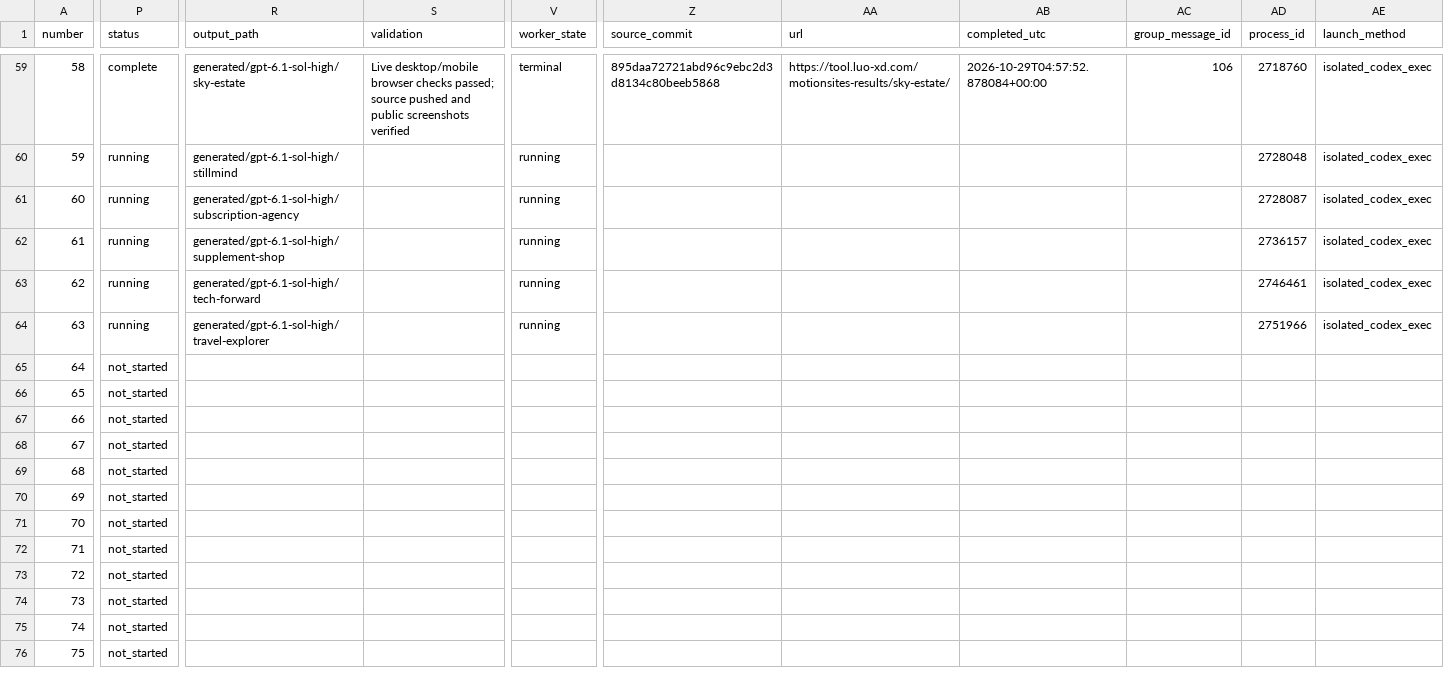
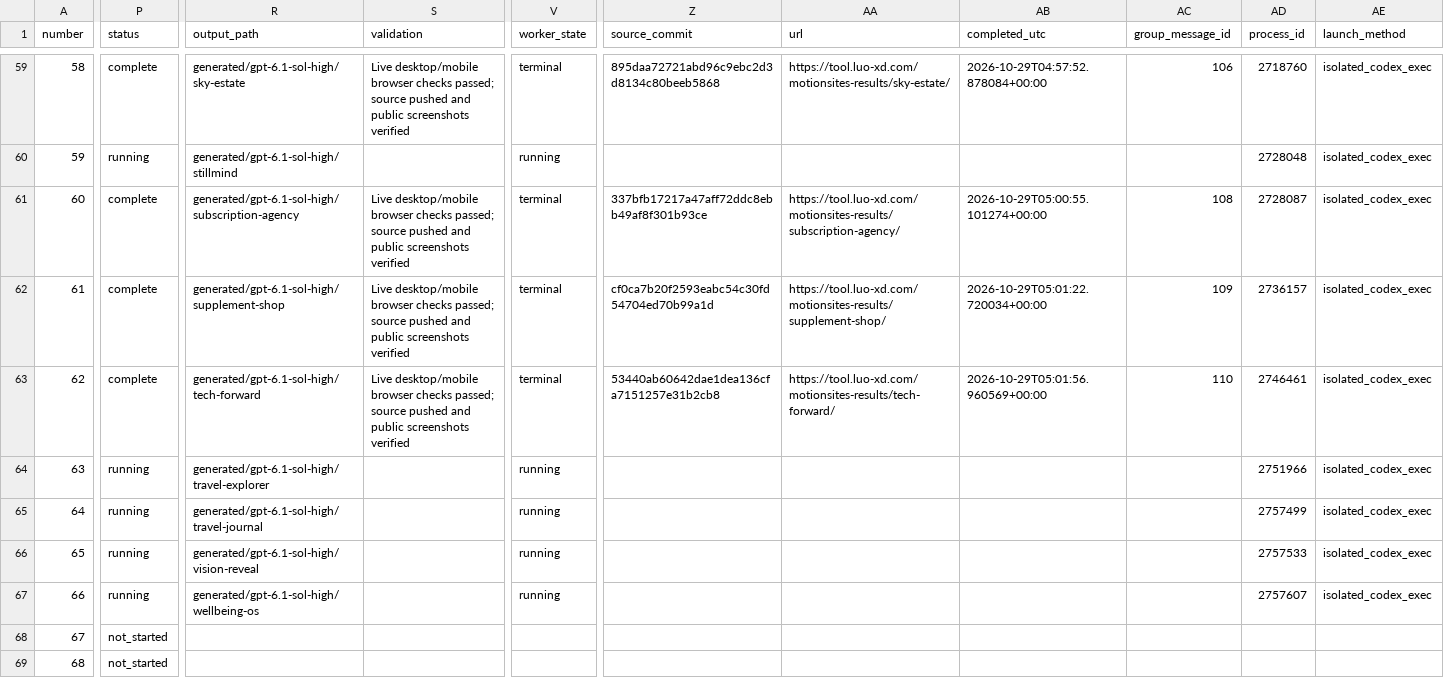
Before and after one commit to radish40/MotionSites, a CSV file: docs/gpt-6.1-sol-high/inventory.csv, drawn as a sheet; only a part is shown, gaps mark what is left out; the shorter side is filled out with more unchanged rows; the diff covers the shown part only; the diff names each change by its address in the sheet, - before the commit and + after, or states it on an @@ line.

```diff
--- a/docs/gpt-6.1-sol-high/inventory.csv
+++ b/docs/gpt-6.1-sol-high/inventory.csv
-P61:P63 (status): running
+P61:P63 (status): complete
-S61:S63 (validation): (empty)
+S61:S63 (validation): Live desktop/mobile browser checks passed; source pushed and public screenshots verified
-V61:V63 (worker_state): running
+V61:V63 (worker_state): terminal
-Z61 (source_commit): (empty)
+Z61 (source_commit): 337bfb17217a47aff72ddc8ebb49af8f301b93ce
-AA61 (url): (empty)
+AA61 (url): https://tool.luo-xd.com/motionsites-results/subscription-agency/
-AB61 (completed_utc): (empty)
+AB61 (completed_utc): 2026-10-29T05:00:55.101274+00:00
-AC61 (group_message_id): (empty)
+AC61 (group_message_id): 108
-Z62 (source_commit): (empty)
+Z62 (source_commit): cf0ca7b20f2593eabc54c30fd54704ed70b99a1d
-AA62 (url): (empty)
+AA62 (url): https://tool.luo-xd.com/motionsites-results/supplement-shop/
-AB62 (completed_utc): (empty)
+AB62 (completed_utc): 2026-10-29T05:01:22.720034+00:00
-AC62 (group_message_id): (empty)
+AC62 (group_message_id): 109
-Z63 (source_commit): (empty)
+Z63 (source_commit): 53440ab60642dae1dea136cfa7151257e31b2cb8
-AA63 (url): (empty)
+AA63 (url): https://tool.luo-xd.com/motionsites-results/tech-forward/
-AB63 (completed_utc): (empty)
+AB63 (completed_utc): 2026-10-29T05:01:56.960569+00:00
-AC63 (group_message_id): (empty)
+AC63 (group_message_id): 110
-P65:P67 (status): not_started
+P65:P67 (status): running
-R65 (output_path): (empty)
+R65 (output_path): generated/gpt-6.1-sol-high/travel-journal
-V65:V67 (worker_state): (empty)
+V65:V67 (worker_state): running
-AD65 (process_id): (empty)
+AD65 (process_id): 2757499
-AE65:AE67 (launch_method): (empty)
+AE65:AE67 (launch_method): isolated_codex_exec
-R66 (output_path): (empty)
+R66 (output_path): generated/gpt-6.1-sol-high/vision-reveal
-AD66 (process_id): (empty)
+AD66 (process_id): 2757533
-R67 (output_path): (empty)
+R67 (output_path): generated/gpt-6.1-sol-high/wellbeing-os
-AD67 (process_id): (empty)
+AD67 (process_id): 2757607
```
Also changed, not shown: 5 edited cells elsewhere in this file, 4 other files.
